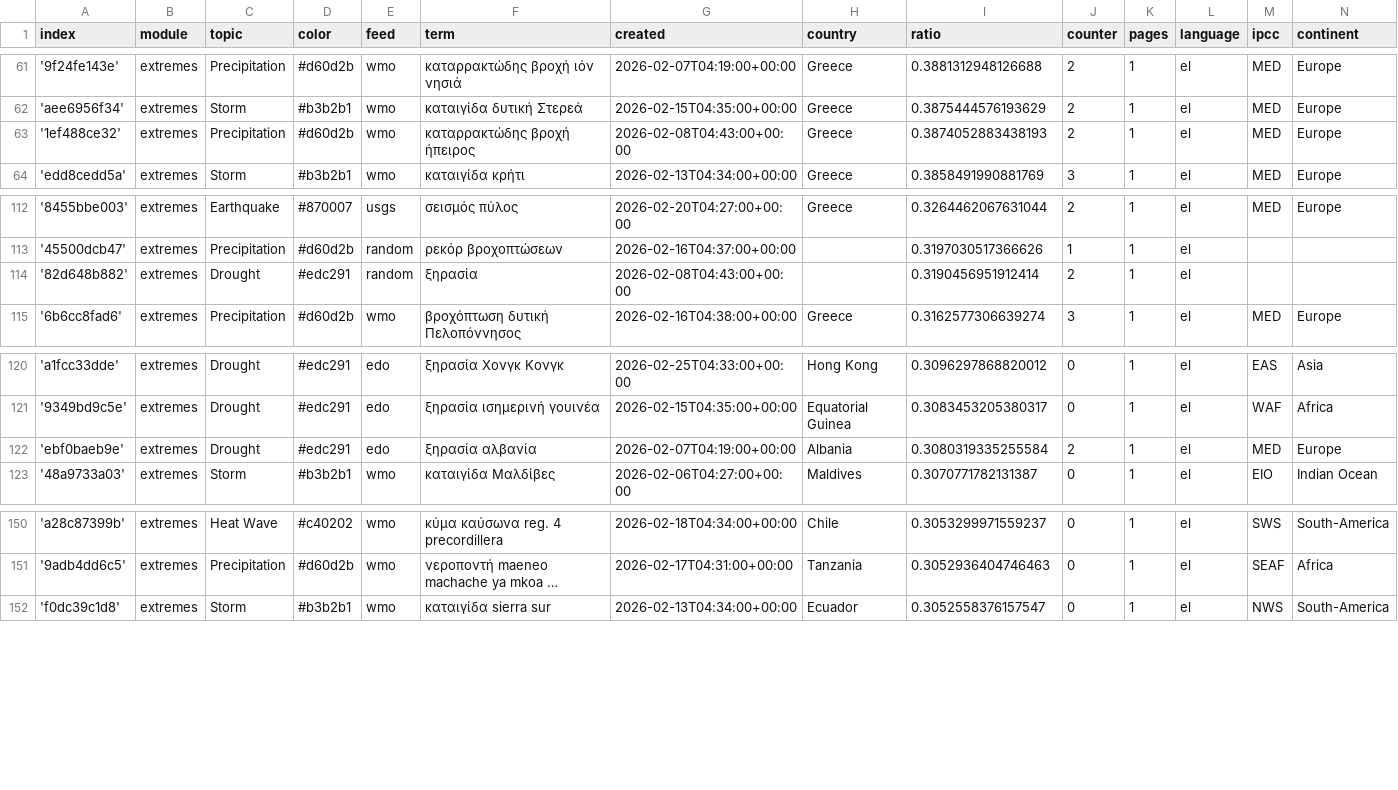
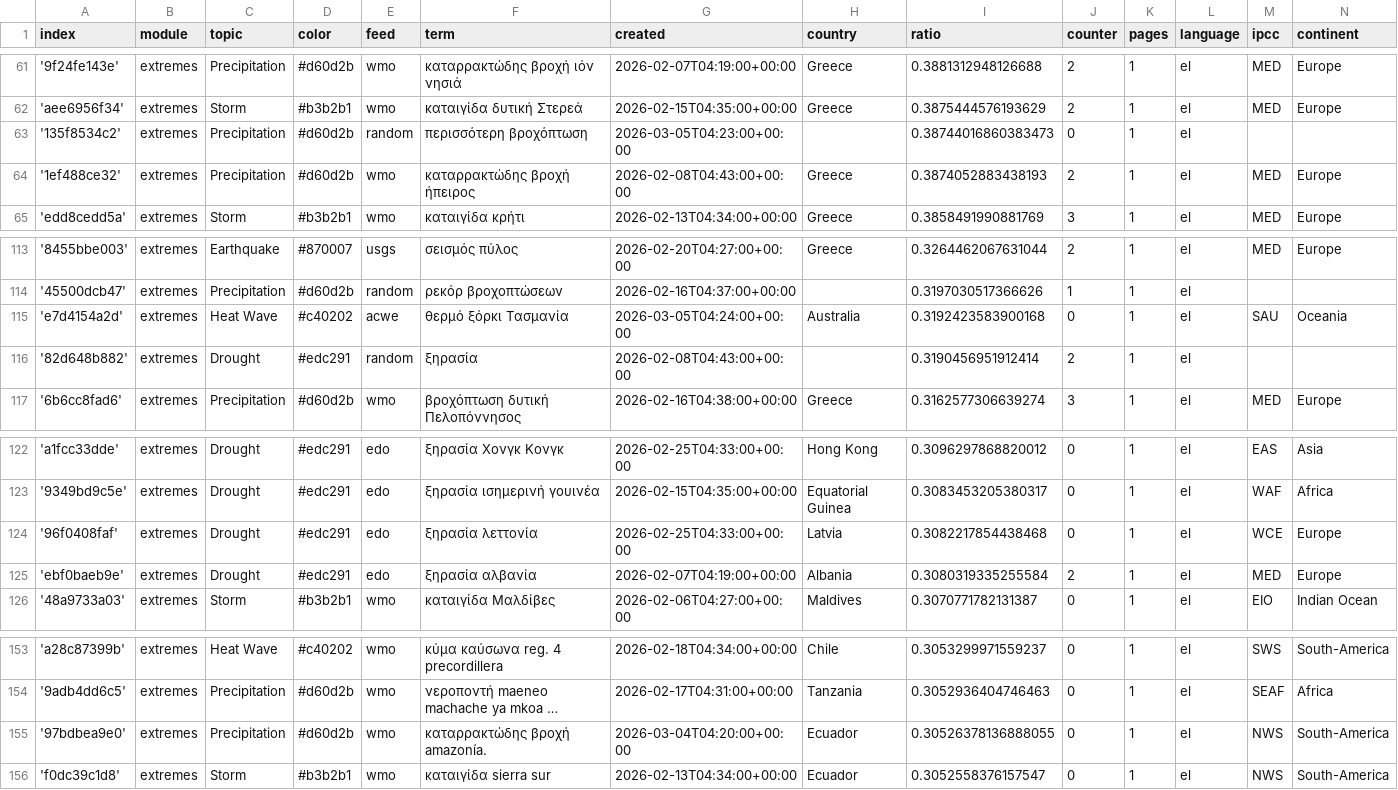
Before and after one commit to kamic-news/dutchExtremes, a CSV file: terms.csv, drawn as a sheet; only a part is shown, gaps mark what is left out; long unchanged cells end in …; the diff names each change by its address in the sheet, - before the commit and + after, or states it on an @@ line.

Commit message:
Commit from GitHub Actions (import:0.0)

```diff
--- a/terms.csv
+++ b/terms.csv
+row 63: '135f8534c2' | extremes | Precipitation | #d60d2b | random | περισσότερη βροχόπτωση | 2026-03-05T04:23:00+00:00 |  | 0.38744016860383473 | 0 | 1 | el
+row 115: 'e7d4154a2d' | extremes | Heat Wave | #c40202 | acwe | θερμό ξόρκι Τασμανία | 2026-03-05T04:24:00+00:00 | Australia | 0.3192423583900168 | 0 | 1 | el | SAU | Oceania
+row 124: '96f0408faf' | extremes | Drought | #edc291 | edo | ξηρασία λεττονία | 2026-02-25T04:33:00+00:00 | Latvia | 0.3082217854438468 | 0 | 1 | el | WCE | Europe
+row 155: '97bdbea9e0' | extremes | Precipitation | #d60d2b | wmo | καταρρακτώδης βροχή amazonía. | 2026-03-04T04:20:00+00:00 | Ecuador | 0.30526378136888055 | 0 | 1 | el | NWS | South-America
```
